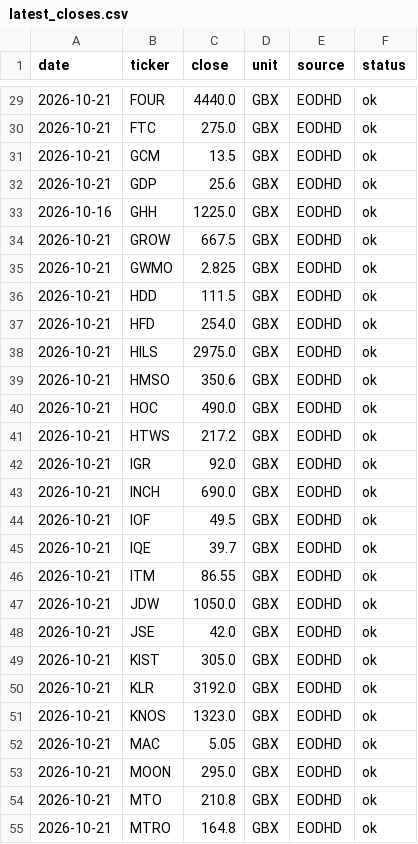
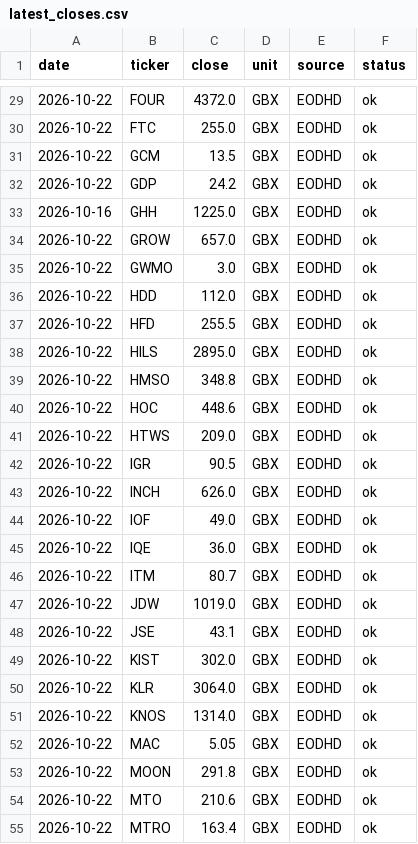
Before and after one commit to SafariBobz/aim-trading-results, a CSV file: paper/latest_closes.csv, drawn as a sheet; only a part is shown, gaps mark what is left out; the diff covers the shown part only.

```diff
--- a/paper/latest_closes.csv
+++ b/paper/latest_closes.csv
@@ -29,27 +29,27 @@ date,ticker,close,unit,source,status
-2026-10-21,FOUR,4440.0,GBX,EODHD,ok
-2026-10-21,FTC,275.0,GBX,EODHD,ok
-2026-10-21,GCM,13.5,GBX,EODHD,ok
-2026-10-21,GDP,25.6,GBX,EODHD,ok
+2026-10-22,FOUR,4372.0,GBX,EODHD,ok
+2026-10-22,FTC,255.0,GBX,EODHD,ok
+2026-10-22,GCM,13.5,GBX,EODHD,ok
+2026-10-22,GDP,24.2,GBX,EODHD,ok
 2026-10-16,GHH,1225.0,GBX,EODHD,ok
-2026-10-21,GROW,667.5,GBX,EODHD,ok
-2026-10-21,GWMO,2.825,GBX,EODHD,ok
-2026-10-21,HDD,111.5,GBX,EODHD,ok
-2026-10-21,HFD,254.0,GBX,EODHD,ok
-2026-10-21,HILS,2975.0,GBX,EODHD,ok
-2026-10-21,HMSO,350.6,GBX,EODHD,ok
-2026-10-21,HOC,490.0,GBX,EODHD,ok
-2026-10-21,HTWS,217.2,GBX,EODHD,ok
-2026-10-21,IGR,92.0,GBX,EODHD,ok
-2026-10-21,INCH,690.0,GBX,EODHD,ok
-2026-10-21,IOF,49.5,GBX,EODHD,ok
-2026-10-21,IQE,39.7,GBX,EODHD,ok
-2026-10-21,ITM,86.55,GBX,EODHD,ok
-2026-10-21,JDW,1050.0,GBX,EODHD,ok
-2026-10-21,JSE,42.0,GBX,EODHD,ok
-2026-10-21,KIST,305.0,GBX,EODHD,ok
-2026-10-21,KLR,3192.0,GBX,EODHD,ok
-2026-10-21,KNOS,1323.0,GBX,EODHD,ok
-2026-10-21,MAC,5.05,GBX,EODHD,ok
-2026-10-21,MOON,295.0,GBX,EODHD,ok
-2026-10-21,MTO,210.8,GBX,EODHD,ok
-2026-10-21,MTRO,164.8,GBX,EODHD,ok
+2026-10-22,GROW,657.0,GBX,EODHD,ok
+2026-10-22,GWMO,3.0,GBX,EODHD,ok
+2026-10-22,HDD,112.0,GBX,EODHD,ok
+2026-10-22,HFD,255.5,GBX,EODHD,ok
+2026-10-22,HILS,2895.0,GBX,EODHD,ok
+2026-10-22,HMSO,348.8,GBX,EODHD,ok
+2026-10-22,HOC,448.6,GBX,EODHD,ok
+2026-10-22,HTWS,209.0,GBX,EODHD,ok
+2026-10-22,IGR,90.5,GBX,EODHD,ok
+2026-10-22,INCH,626.0,GBX,EODHD,ok
+2026-10-22,IOF,49.0,GBX,EODHD,ok
+2026-10-22,IQE,36.0,GBX,EODHD,ok
+2026-10-22,ITM,80.7,GBX,EODHD,ok
+2026-10-22,JDW,1019.0,GBX,EODHD,ok
+2026-10-22,JSE,43.1,GBX,EODHD,ok
+2026-10-22,KIST,302.0,GBX,EODHD,ok
+2026-10-22,KLR,3064.0,GBX,EODHD,ok
+2026-10-22,KNOS,1314.0,GBX,EODHD,ok
+2026-10-22,MAC,5.05,GBX,EODHD,ok
+2026-10-22,MOON,291.8,GBX,EODHD,ok
+2026-10-22,MTO,210.6,GBX,EODHD,ok
+2026-10-22,MTRO,163.4,GBX,EODHD,ok
```
Also changed, not shown: 108 edited cells elsewhere in this file.
